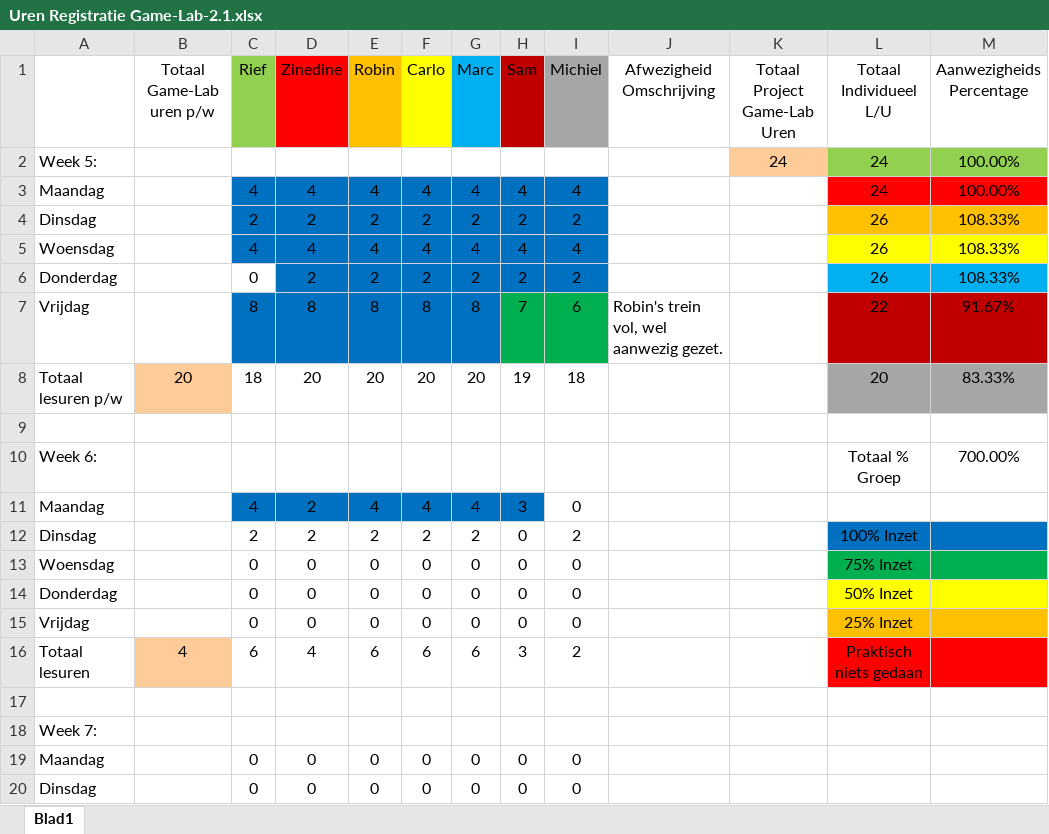
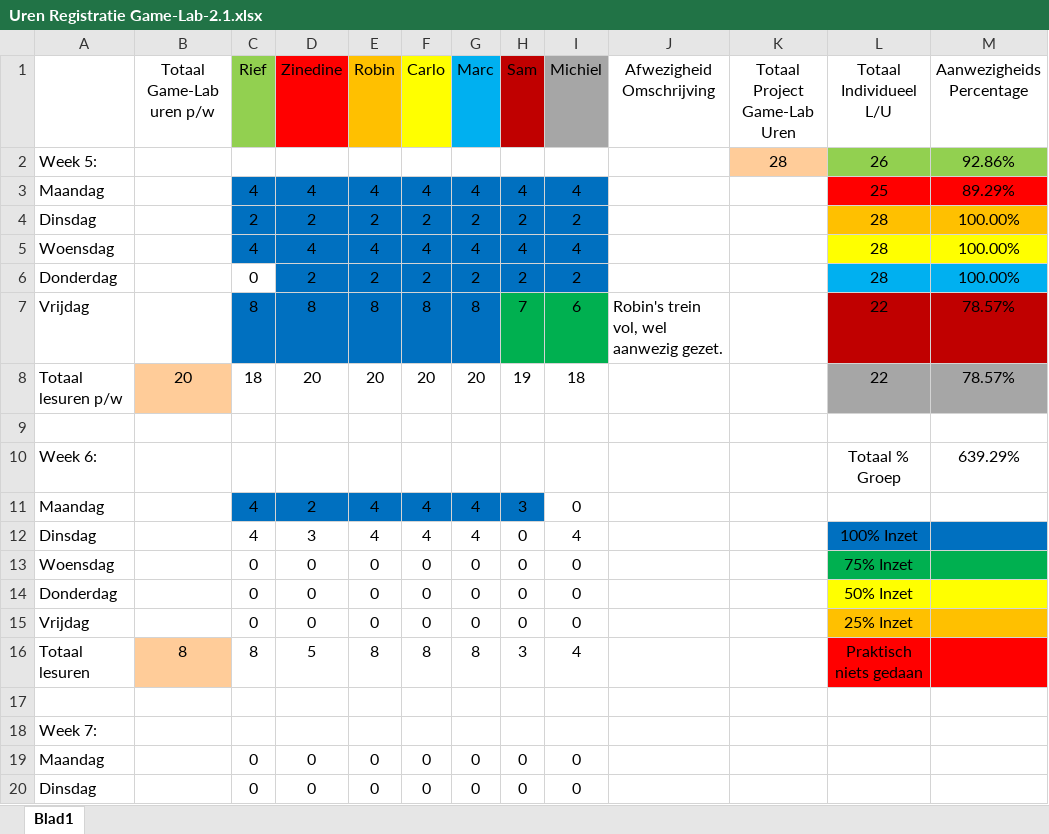
Before and after one commit to ryuiji/FPS, an Excel workbook: Algemeen/Uren Registratie Game-Lab-2.1.xlsx, sheet Blad1, drawn as a sheet; only a part is shown; values as stored, in another font and other column widths than the file's, no borders; the diff names each change by its address in the sheet, - before the commit and + after, or states it on an @@ line.

Commit message:
aangepast.
workflow uren tellen mee als gamelab.

```diff
--- a/Algemeen/Uren Registratie Game-Lab-2.1.xlsx (sheet Blad1)
+++ b/Algemeen/Uren Registratie Game-Lab-2.1.xlsx (sheet Blad1)
-K2 (Totaal Project Game-Lab Uren): 24
+K2 (Totaal Project Game-Lab Uren): 28
-L2 (Totaal Individueel L/U): 24
+L2 (Totaal Individueel L/U): 26
-M2 (Aanwezigheids Percentage): 100.00%
+M2 (Aanwezigheids Percentage): 92.86%
-L3 (Totaal Individueel L/U): 24
+L3 (Totaal Individueel L/U): 25
-M3 (Aanwezigheids Percentage): 100.00%
+M3 (Aanwezigheids Percentage): 89.29%
-L4:L6 (Totaal Individueel L/U): 26
+L4:L6 (Totaal Individueel L/U): 28
-M4:M6 (Aanwezigheids Percentage): 108.33%
+M4:M6 (Aanwezigheids Percentage): 100.00%
-M7 (Aanwezigheids Percentage): 91.67%
+M7 (Aanwezigheids Percentage): 78.57%
-L8 (Totaal Individueel L/U): 20
+L8 (Totaal Individueel L/U): 22
-M8 (Aanwezigheids Percentage): 83.33%
+M8 (Aanwezigheids Percentage): 78.57%
-M10 (Aanwezigheids Percentage): 700.00%
+M10 (Aanwezigheids Percentage): 639.29%
-C12 (Rief): 2
+C12 (Rief): 4
-D12 (Zinedine): 2
+D12 (Zinedine): 3
-E12 (Robin): 2
+E12 (Robin): 4
-F12 (Carlo): 2
+F12 (Carlo): 4
-G12 (Marc): 2
+G12 (Marc): 4
-I12 (Michiel): 2
+I12 (Michiel): 4
-B16 (Totaal Game-Lab uren p/w): 4
+B16 (Totaal Game-Lab uren p/w): 8
-C16 (Rief): 6
+C16 (Rief): 8
-D16 (Zinedine): 4
+D16 (Zinedine): 5
-E16 (Robin): 6
+E16 (Robin): 8
-F16 (Carlo): 6
+F16 (Carlo): 8
-G16 (Marc): 6
+G16 (Marc): 8
-I16 (Michiel): 2
+I16 (Michiel): 4
```
